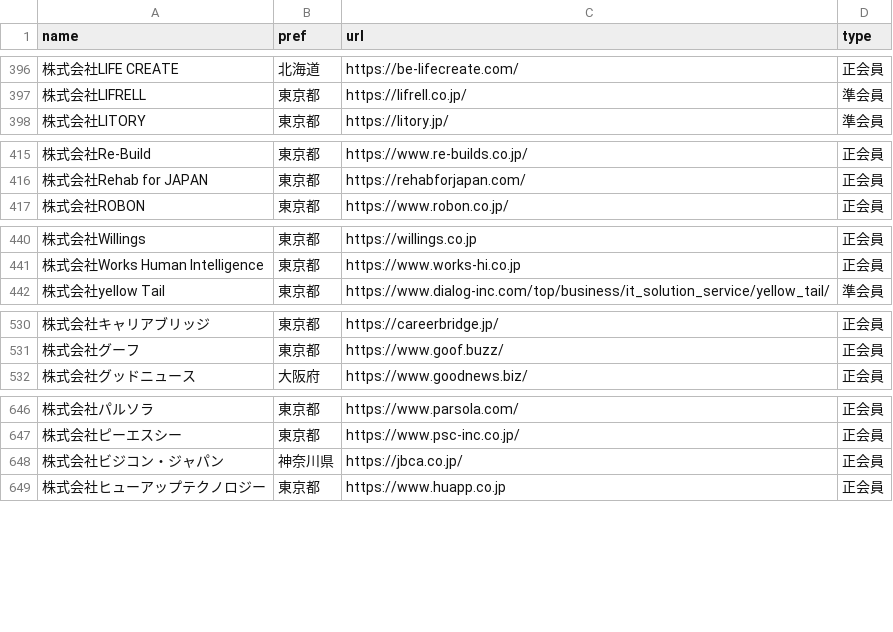
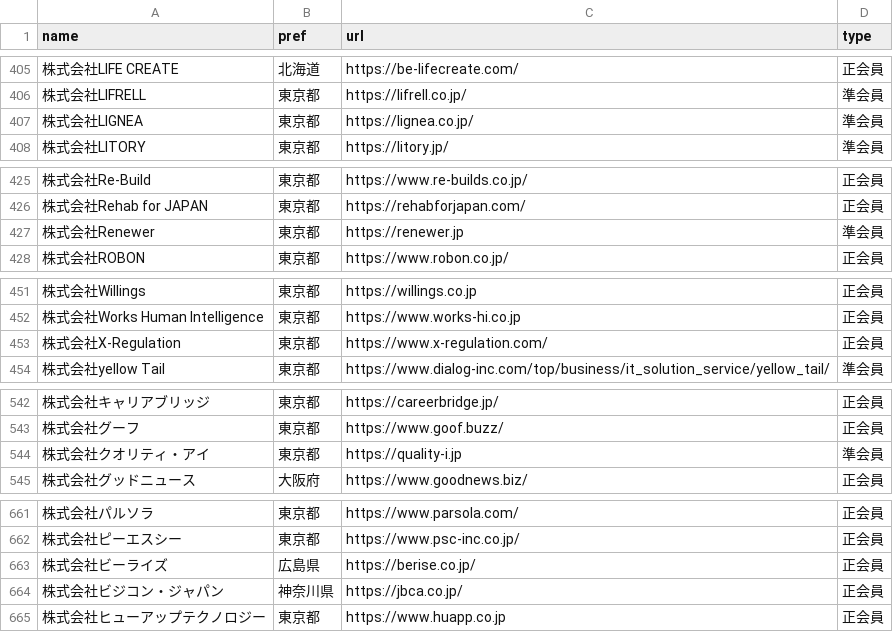
Before and after one commit to code4fukui/opendata-SAJ, a CSV file: saj-memberlist.csv, drawn as a sheet; only a part is shown, gaps mark what is left out; the diff covers the shown part only; the diff names each change by its address in the sheet, - before the commit and + after, or states it on an @@ line.

```diff
--- a/saj-memberlist.csv
+++ b/saj-memberlist.csv
+row 407: 株式会社LIGNEA | 東京都 | https://lignea.co.jp/ | 準会員
+row 427: 株式会社Renewer | 東京都 | https://renewer.jp | 準会員
+row 453: 株式会社X-Regulation | 東京都 | https://www.x-regulation.com/ | 正会員
+row 544: 株式会社クオリティ・アイ | 東京都 | https://quality-i.jp | 準会員
+row 663: 株式会社ビーライズ | 広島県 | https://berise.co.jp/ | 正会員
```
Also changed, not shown: 13 added rows elsewhere in this file.
